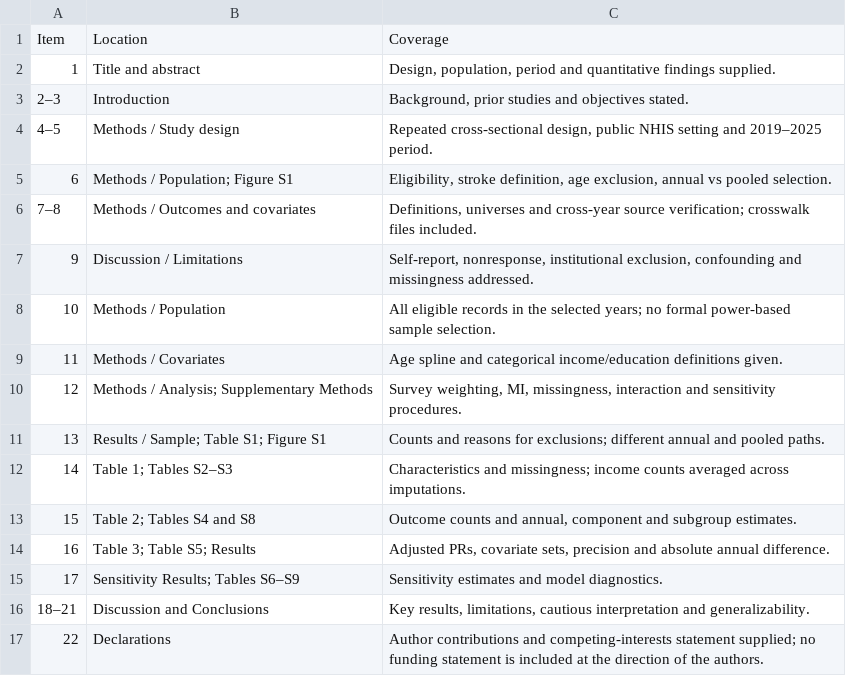
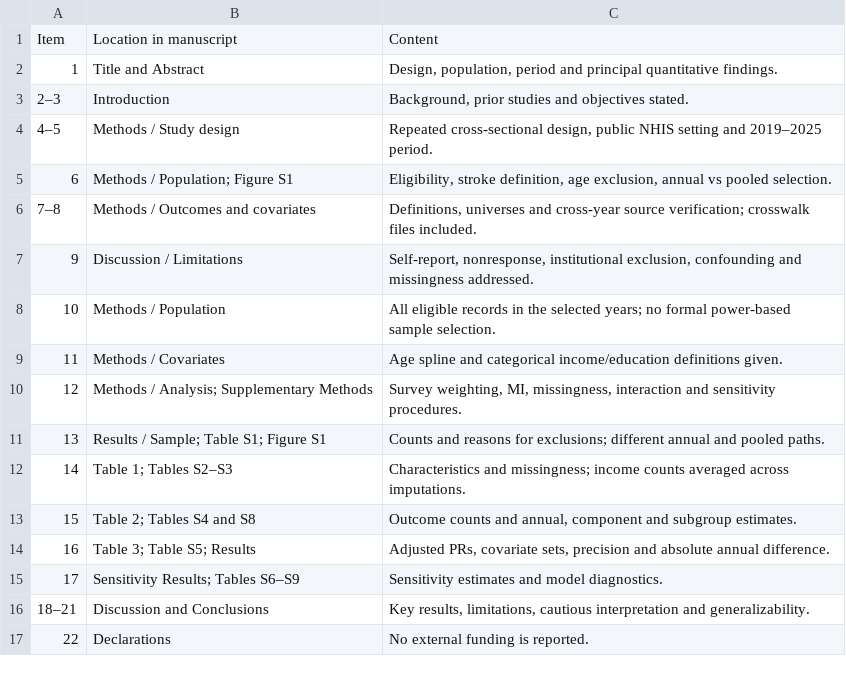
Before and after one commit to blakepi/nhis-stroke-affordability, a CSV file: manuscript/tables/STROBE_checklist.csv, drawn as a sheet.

```diff
--- a/manuscript/tables/STROBE_checklist.csv
+++ b/manuscript/tables/STROBE_checklist.csv
@@ -1,3 +1,3 @@
-Item,Location,Coverage
-1,Title and abstract,"Design, population, period and quantitative findings supplied."
+Item,Location in manuscript,Content
+1,Title and Abstract,"Design, population, period and principal quantitative findings."
 2–3,Introduction,"Background, prior studies and objectives stated."
@@ -16,2 +16,2 @@
 18–21,Discussion and Conclusions,"Key results, limitations, cautious interpretation and generalizability."
-22,Declarations,Author contributions and competing-interests statement supplied; no funding statement is included at the direction of the authors.
+22,Declarations,No external funding is reported.
```
Also changed, not shown: FILE_INVENTORY.csv, PACKAGE_CONTENTS.csv, 39 other files.
